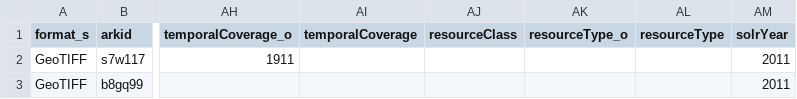
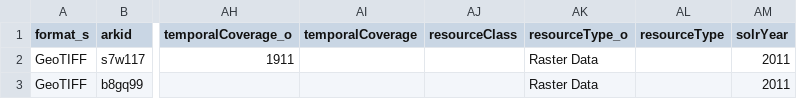
Before and after one commit to BerkeleyLibrary/geodata-pre-ingest, a CSV file: test_data/raster_data/raster_export/Results/precessed_result/Updated CSV Files/raster_export_UPDATE.csv, drawn as a sheet; only a part is shown, gaps mark what is left out; the diff names each change by its address in the sheet, - before the commit and + after, or states it on an @@ line.

Commit message:
ResourceType update

```diff
--- a/test_data/raster_data/raster_export/Results/precessed_result/Updated CSV Files/raster_export_UPDATE.csv
+++ b/test_data/raster_data/raster_export/Results/precessed_result/Updated CSV Files/raster_export_UPDATE.csv
-AK2:AK3 (resourceType_o): (empty)
+AK2:AK3 (resourceType_o): Raster Data
```
Also changed, not shown: test_data/raster_data/raster_export/Results/precessed_result/Updated CSV Files/template.csv, 2 other files.
